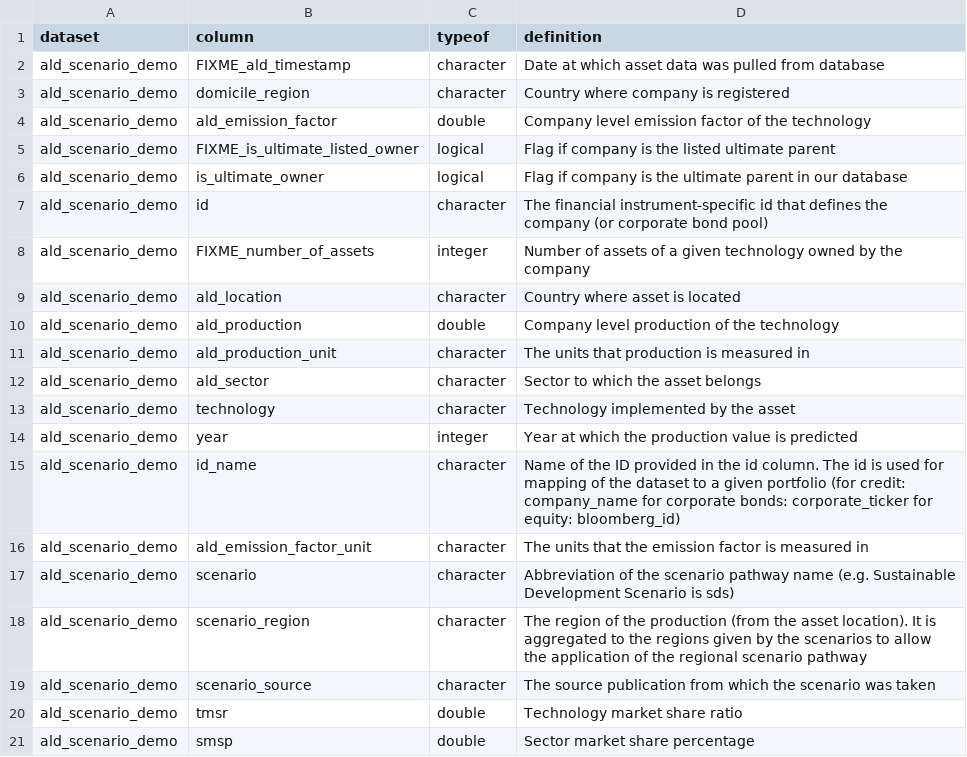
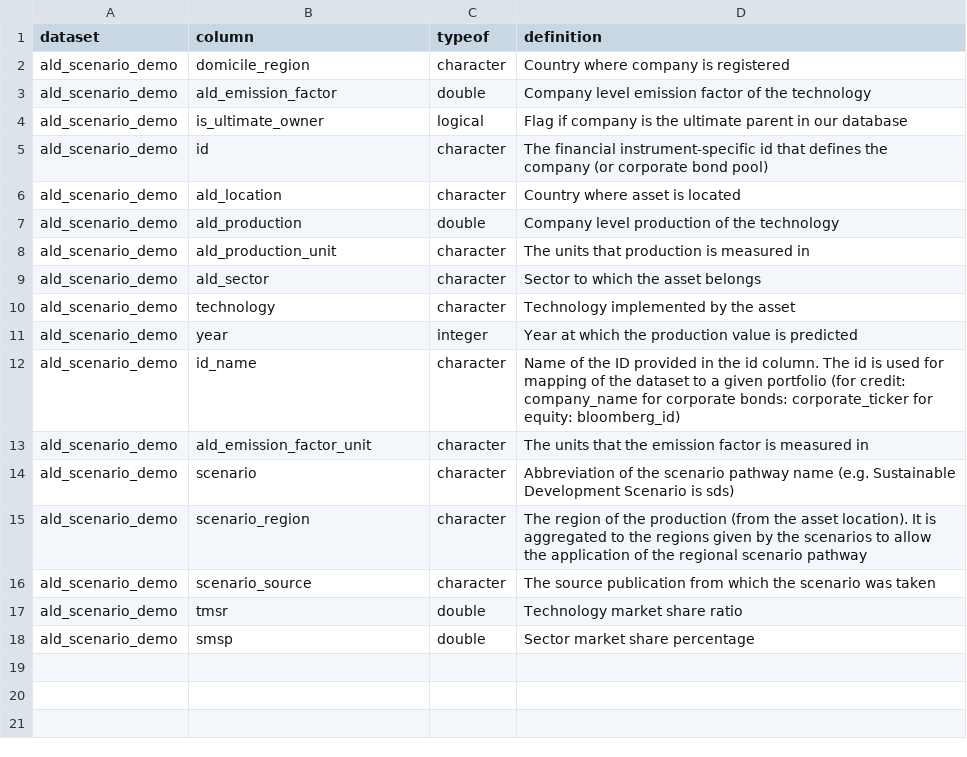
Before and after one commit to RMI-PACTA/r2dii.data, a CSV file: data-raw/data_dictionary/ald_scenario_demo.csv (was data-raw/data_dictionary/ald_senario_demo.csv), drawn as a sheet; the diff names each change by its address in the sheet, - before the commit and + after, or states it on an @@ line.

Commit message:
remove unnecessary columns
Closes #22

```diff
--- a/data-raw/data_dictionary/ald_senario_demo.csv
+++ b/data-raw/data_dictionary/ald_scenario_demo.csv
-row 2: ald_scenario_demo | FIXME_ald_timestamp | character | Date at which asset data was pulled from database
-row 5: ald_scenario_demo | FIXME_is_ultimate_listed_owner | logical | Flag if company is the listed ultimate parent
-row 8: ald_scenario_demo | FIXME_number_of_assets | integer | Number of assets of a given technology owned by the company
```
Also changed, not shown: 1 other file.
